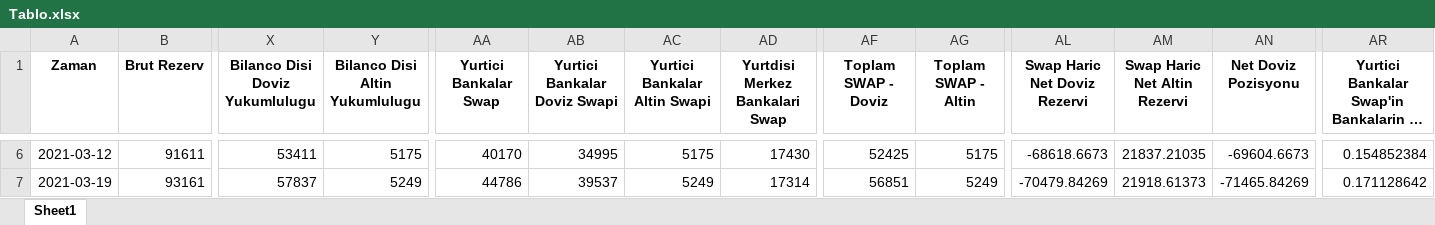
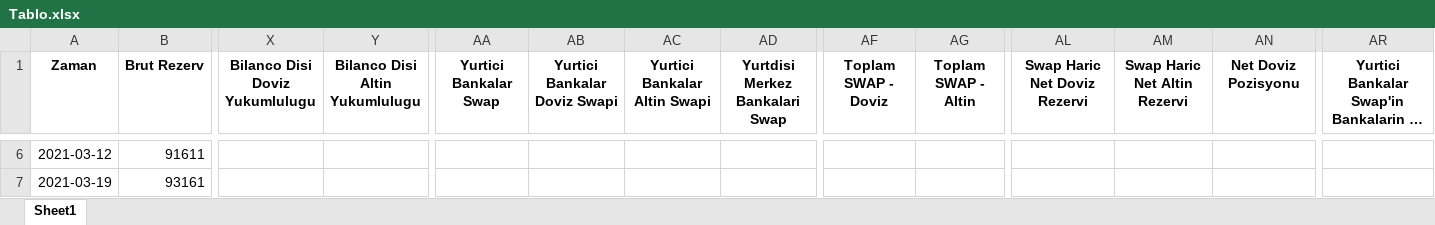
Before and after one commit to mb-reserves/mb-reserves.github.io, an Excel workbook: docs/Tablo.xlsx, sheet Sheet1, drawn as a sheet; only a part is shown, gaps mark what is left out; long unchanged cells end in …; values as stored, in another font and other column widths than the file's, no borders; the diff covers the shown part only; the diff names each change by its address in the sheet, - before the commit and + after, or states it on an @@ line.

```diff
--- a/docs/Tablo.xlsx (sheet Sheet1)
+++ b/docs/Tablo.xlsx (sheet Sheet1)
-X6 (Bilanco Disi Doviz Yukumlulugu): 53411
+X6 (Bilanco Disi Doviz Yukumlulugu): (empty)
-Y6 (Bilanco Disi Altin Yukumlulugu): 5175
+Y6 (Bilanco Disi Altin Yukumlulugu): (empty)
-AA6 (Yurtici Bankalar Swap): 40170
+AA6 (Yurtici Bankalar Swap): (empty)
-AB6 (Yurtici Bankalar Doviz Swapi): 34995
+AB6 (Yurtici Bankalar Doviz Swapi): (empty)
-AC6 (Yurtici Bankalar Altin Swapi): 5175
+AC6 (Yurtici Bankalar Altin Swapi): (empty)
-AD6 (Yurtdisi Merkez Bankalari Swap): 17430
+AD6 (Yurtdisi Merkez Bankalari Swap): (empty)
-AF6 (Toplam SWAP - Doviz): 52425
+AF6 (Toplam SWAP - Doviz): (empty)
-AG6 (Toplam SWAP - Altin): 5175
+AG6 (Toplam SWAP - Altin): (empty)
-AL6 (Swap Haric Net Doviz Rezervi): -68618.6673
+AL6 (Swap Haric Net Doviz Rezervi): (empty)
-AM6 (Swap Haric Net Altin Rezervi): 21837.21035
+AM6 (Swap Haric Net Altin Rezervi): (empty)
-AN6 (Net Doviz Pozisyonu): -69604.6673
+AN6 (Net Doviz Pozisyonu): (empty)
-AR6: 0.154852384
+AR6: (empty)
-X7 (Bilanco Disi Doviz Yukumlulugu): 57837
+X7 (Bilanco Disi Doviz Yukumlulugu): (empty)
-Y7 (Bilanco Disi Altin Yukumlulugu): 5249
+Y7 (Bilanco Disi Altin Yukumlulugu): (empty)
-AA7 (Yurtici Bankalar Swap): 44786
+AA7 (Yurtici Bankalar Swap): (empty)
-AB7 (Yurtici Bankalar Doviz Swapi): 39537
+AB7 (Yurtici Bankalar Doviz Swapi): (empty)
-AC7 (Yurtici Bankalar Altin Swapi): 5249
+AC7 (Yurtici Bankalar Altin Swapi): (empty)
-AD7 (Yurtdisi Merkez Bankalari Swap): 17314
+AD7 (Yurtdisi Merkez Bankalari Swap): (empty)
-AF7 (Toplam SWAP - Doviz): 56851
+AF7 (Toplam SWAP - Doviz): (empty)
-AG7 (Toplam SWAP - Altin): 5249
+AG7 (Toplam SWAP - Altin): (empty)
-AL7 (Swap Haric Net Doviz Rezervi): -70479.84269
+AL7 (Swap Haric Net Doviz Rezervi): (empty)
-AM7 (Swap Haric Net Altin Rezervi): 21918.61373
+AM7 (Swap Haric Net Altin Rezervi): (empty)
-AN7 (Net Doviz Pozisyonu): -71465.84269
+AN7 (Net Doviz Pozisyonu): (empty)
-AR7: 0.171128642
+AR7: (empty)
```
Also changed, not shown: 1 added row and 915 edited cells elsewhere in this sheet, 6 other files.
